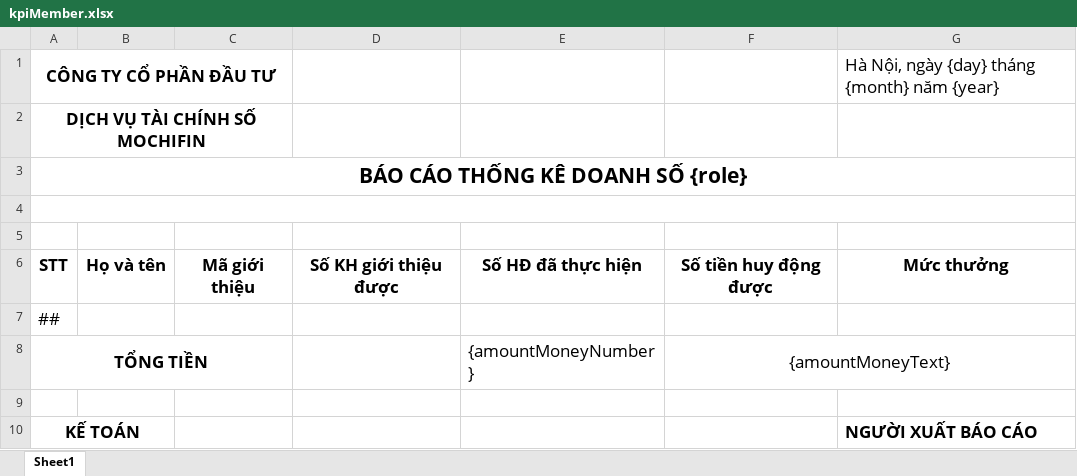
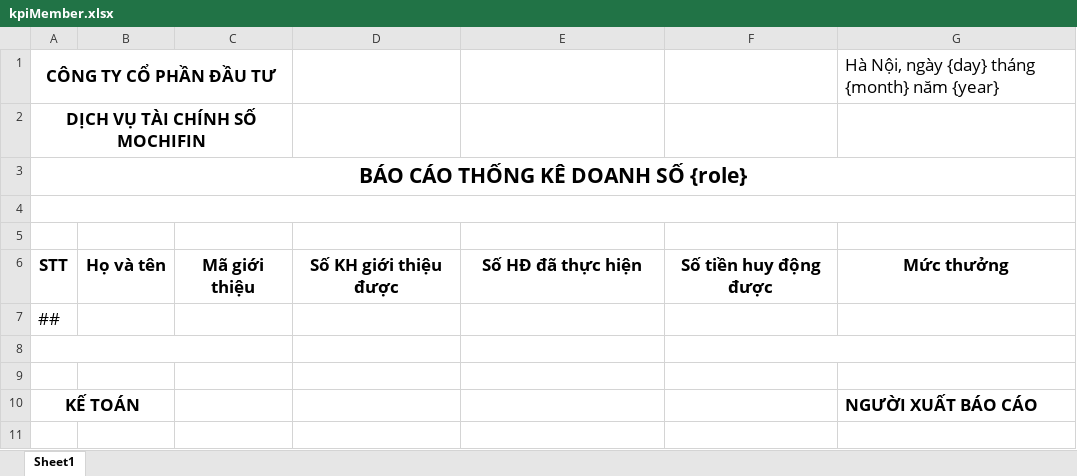
Before and after one commit to hoangtrongbinh1111/thongkeexcel, an Excel workbook: kpiMember.xlsx, sheet Sheet1, drawn as a sheet; values as stored, in another font and other column widths than the file's, no borders; the diff names each change by its address in the sheet, - before the commit and + after, or states it on an @@ line.

Commit message:
Trang update

```diff
--- a/kpiMember.xlsx (sheet Sheet1)
+++ b/kpiMember.xlsx (sheet Sheet1)
-row 8: TỔNG TIỀN |  |  |  | {amountMoneyNumber} | {amountMoneyText}
+row 8: (empty)
```
